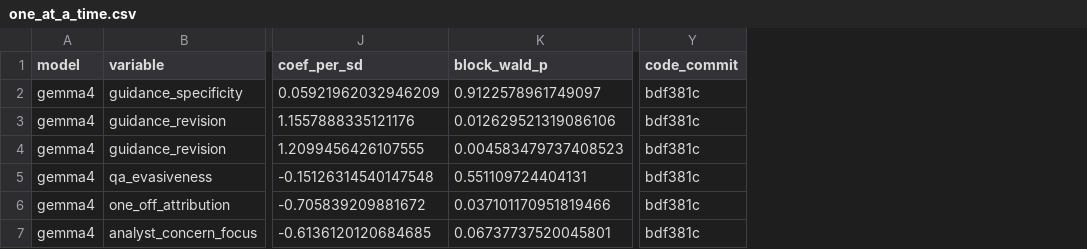
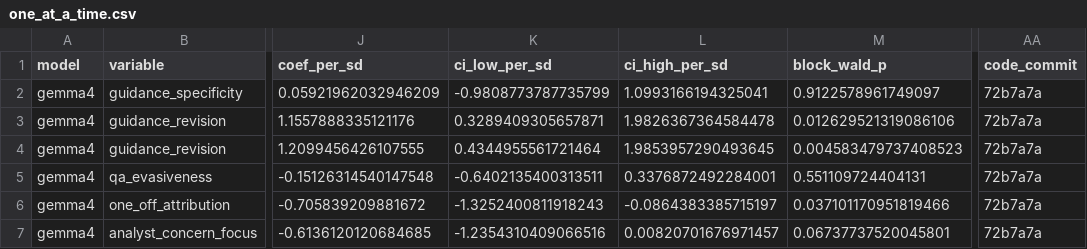
Before and after one commit to fin331teammagic/magic, a CSV file: outputs/exploratory_llm_questions/v2.0_gemma4/one_at_a_time.csv, drawn as a sheet; only a part is shown, gaps mark what is left out; addresses are those after the commit; the diff names each change by its address in the sheet, - before the commit and + after, or states it on an @@ line.

```diff
--- a/outputs/exploratory_llm_questions/v2.0_gemma4/one_at_a_time.csv
+++ b/outputs/exploratory_llm_questions/v2.0_gemma4/one_at_a_time.csv
+column K (ci_low_per_sd), rows 2-7: -0.9808773787735799 | 0.3289409305657871 | 0.4344955561721464 | -0.6402135400313511 | -1.3252400811918243 | -1.2354310409066516
+column L (ci_high_per_sd), rows 2-7: 1.0993166194325041 | 1.9826367364584478 | 1.9853957290493645 | 0.3376872492284001 | -0.0864383385715197 | 0.00820701676971457
-AA2:AA7 (code_commit): bdf381c
+AA2:AA7 (code_commit): 72b7a7a
```
Also changed, not shown: outputs/exploratory_llm_questions/v2.0_gemma4/block.csv, outputs/exploratory_llm_questions/v2.0_gemma4/distribution.csv, 3 other files.
